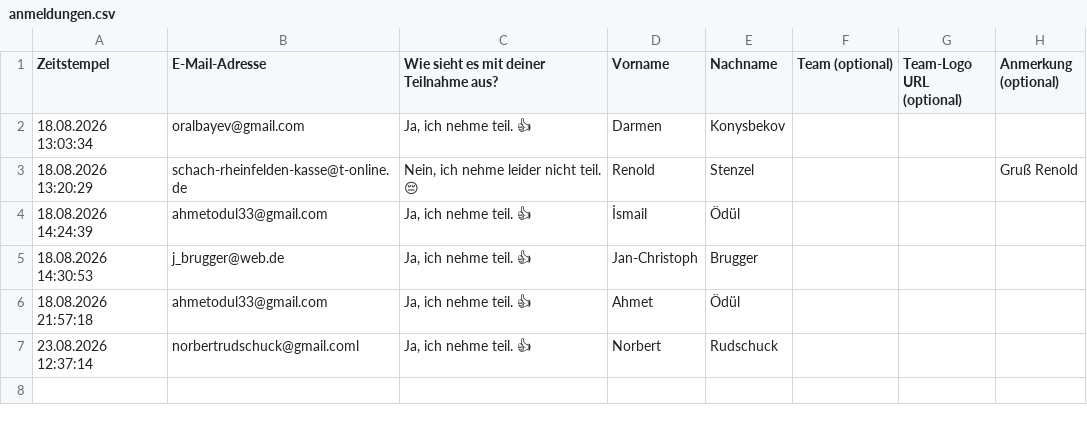
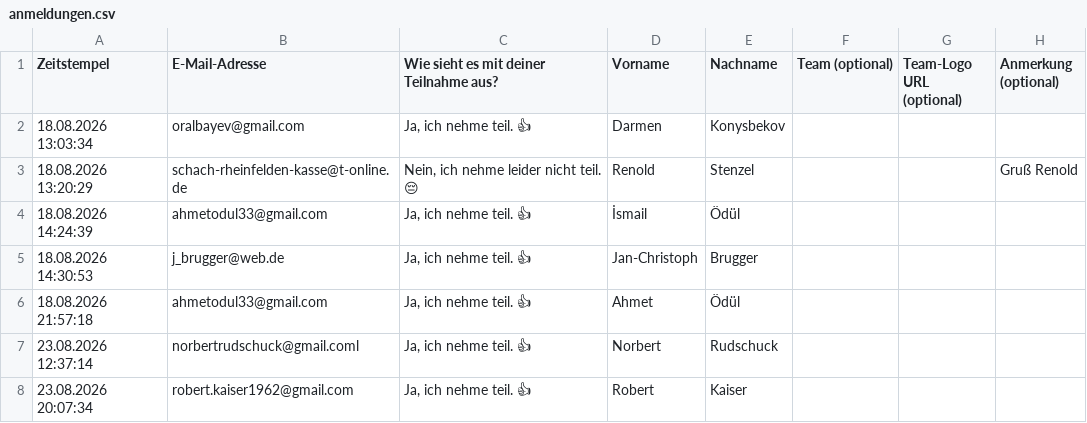
Before and after one commit to Schach-Rheinfelden/schach-rheinfelden.github.io, a CSV file: data/anmeldungen.csv, drawn as a sheet.

Commit message:
Auto-Update via Formular: data/anmeldungen.csv

```diff
--- a/data/anmeldungen.csv
+++ b/data/anmeldungen.csv
@@ -7 +7,2 @@ Zeitstempel;E-Mail-Adresse;Wie sieht es mit deiner Teilnahme aus?;Vorname;Nachna
 23.08.2026 12:37:14;norbertrudschuck@gmail.coml;Ja, ich nehme teil. 👍;Norbert ;Rudschuck ;;;
+23.08.2026 20:07:34;robert.kaiser1962@gmail.com;Ja, ich nehme teil. 👍;Robert ;Kaiser;;;
```
